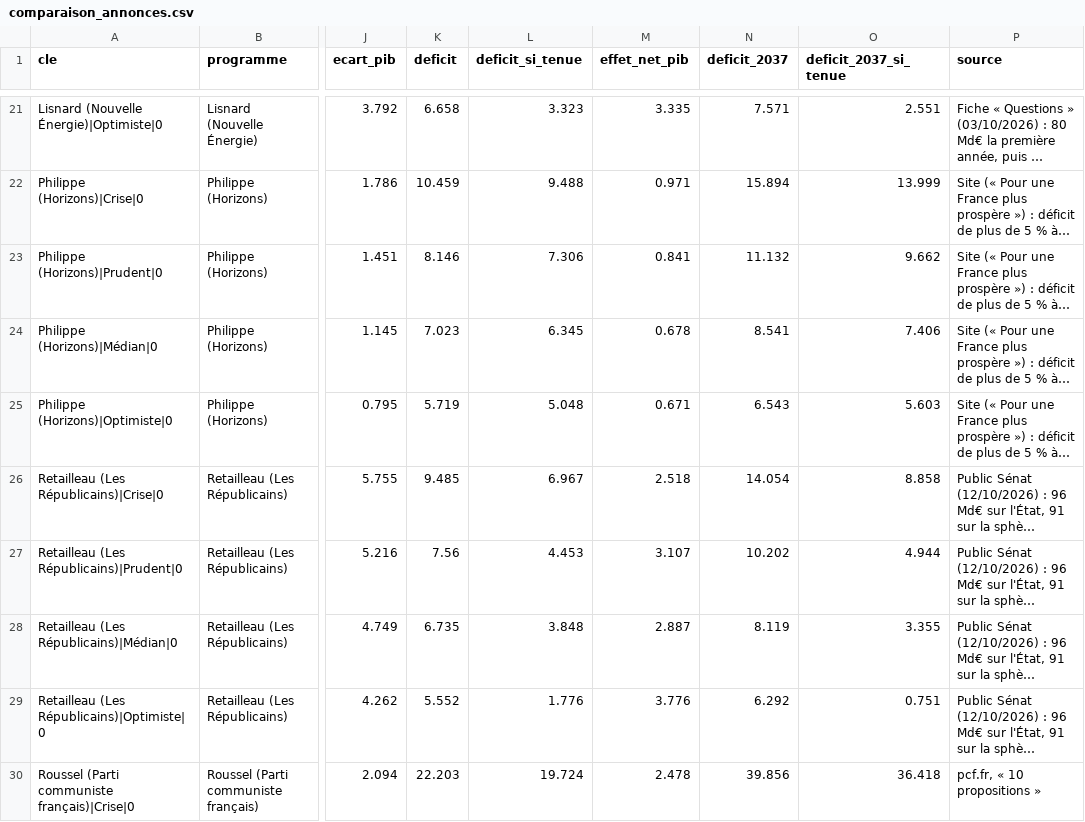
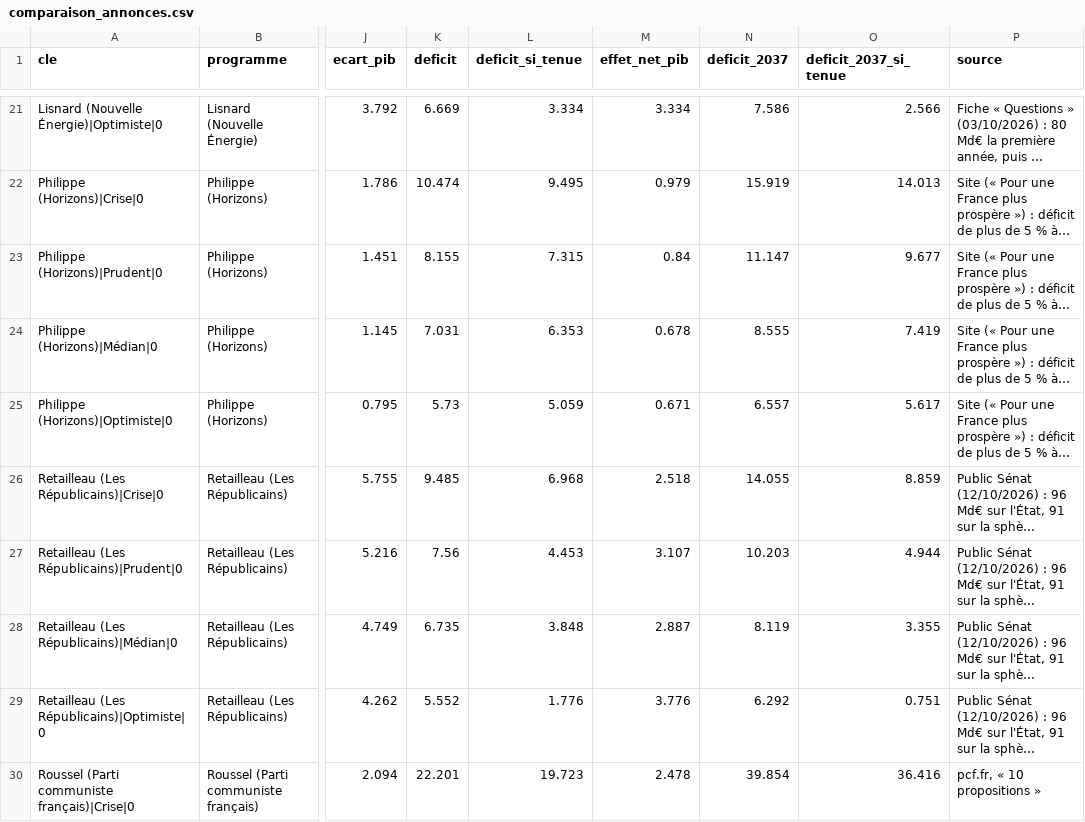
Before and after one commit to adrienruel/simu2027, a CSV file: sorties/comparaison_annonces.csv, drawn as a sheet; only a part is shown, gaps mark what is left out; long unchanged cells end in …; the diff covers the shown part only; the diff names each change by its address in the sheet, - before the commit and + after, or states it on an @@ line.

```diff
--- a/sorties/comparaison_annonces.csv
+++ b/sorties/comparaison_annonces.csv
-K21 (deficit): 6.658
+K21 (deficit): 6.669
-L21 (deficit_si_tenue): 3.323
+L21 (deficit_si_tenue): 3.334
-M21 (effet_net_pib): 3.335
+M21 (effet_net_pib): 3.334
-N21 (deficit_2037): 7.571
+N21 (deficit_2037): 7.586
-O21 (deficit_2037_si_tenue): 2.551
+O21 (deficit_2037_si_tenue): 2.566
-K22 (deficit): 10.459
+K22 (deficit): 10.474
-L22 (deficit_si_tenue): 9.488
+L22 (deficit_si_tenue): 9.495
-M22 (effet_net_pib): 0.971
+M22 (effet_net_pib): 0.979
-N22 (deficit_2037): 15.894
+N22 (deficit_2037): 15.919
-O22 (deficit_2037_si_tenue): 13.999
+O22 (deficit_2037_si_tenue): 14.013
-K23 (deficit): 8.146
+K23 (deficit): 8.155
-L23 (deficit_si_tenue): 7.306
+L23 (deficit_si_tenue): 7.315
-M23 (effet_net_pib): 0.841
+M23 (effet_net_pib): 0.84
-N23 (deficit_2037): 11.132
+N23 (deficit_2037): 11.147
-O23 (deficit_2037_si_tenue): 9.662
+O23 (deficit_2037_si_tenue): 9.677
-K24 (deficit): 7.023
+K24 (deficit): 7.031
-L24 (deficit_si_tenue): 6.345
+L24 (deficit_si_tenue): 6.353
-N24 (deficit_2037): 8.541
+N24 (deficit_2037): 8.555
-O24 (deficit_2037_si_tenue): 7.406
+O24 (deficit_2037_si_tenue): 7.419
-K25 (deficit): 5.719
+K25 (deficit): 5.73
-L25 (deficit_si_tenue): 5.048
+L25 (deficit_si_tenue): 5.059
-N25 (deficit_2037): 6.543
+N25 (deficit_2037): 6.557
-O25 (deficit_2037_si_tenue): 5.603
+O25 (deficit_2037_si_tenue): 5.617
-L26 (deficit_si_tenue): 6.967
+L26 (deficit_si_tenue): 6.968
-N26 (deficit_2037): 14.054
+N26 (deficit_2037): 14.055
-O26 (deficit_2037_si_tenue): 8.858
+O26 (deficit_2037_si_tenue): 8.859
-N27 (deficit_2037): 10.202
+N27 (deficit_2037): 10.203
-K30 (deficit): 22.203
+K30 (deficit): 22.201
-L30 (deficit_si_tenue): 19.724
+L30 (deficit_si_tenue): 19.723
-N30 (deficit_2037): 39.856
+N30 (deficit_2037): 39.854
-O30 (deficit_2037_si_tenue): 36.418
+O30 (deficit_2037_si_tenue): 36.416
```
Also changed, not shown: 60 edited cells elsewhere in this file, sorties/comparaison_ecologie.csv, sorties/comparaison_trajectoire.csv, 15 other files.
